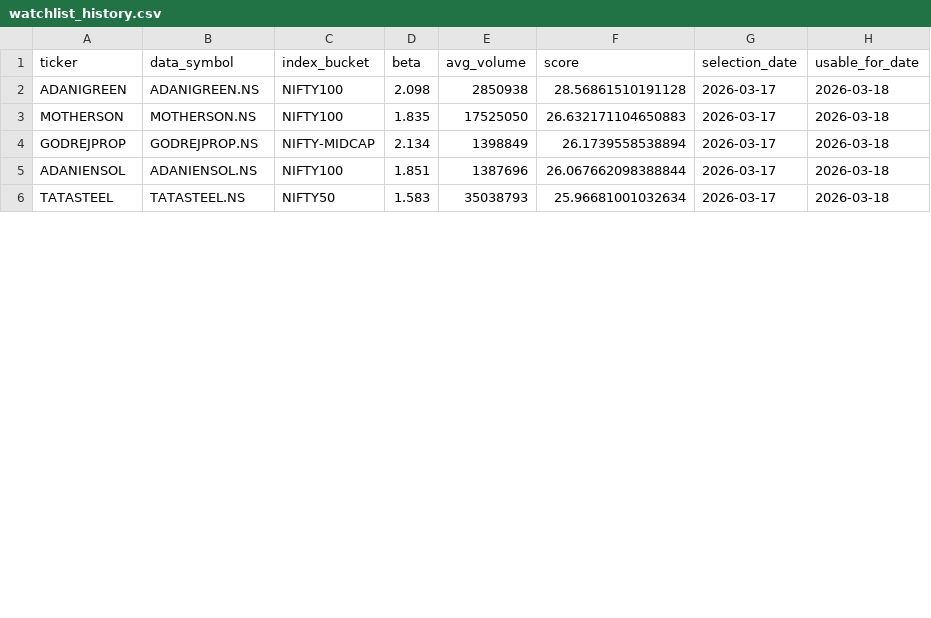
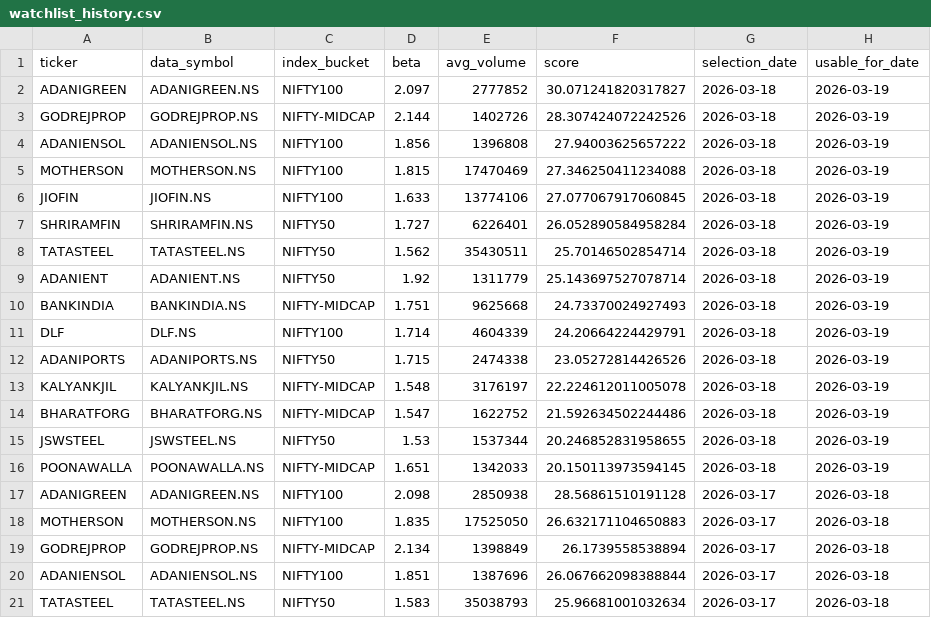
Before and after one commit to arun906/ScalpingApp, a CSV file: watchlist_history.csv, drawn as a sheet; only a part is shown; the diff covers the shown part only.

```diff
--- a/watchlist_history.csv
+++ b/watchlist_history.csv
@@ -1,2 +1,17 @@
 ticker,data_symbol,index_bucket,beta,avg_volume,score,selection_date,usable_for_date
+ADANIGREEN,ADANIGREEN.NS,NIFTY100,2.097,2777852,30.071241820317827,2026-03-18,2026-03-19
+GODREJPROP,GODREJPROP.NS,NIFTY-MIDCAP,2.144,1402726,28.307424072242526,2026-03-18,2026-03-19
+ADANIENSOL,ADANIENSOL.NS,NIFTY100,1.856,1396808,27.94003625657222,2026-03-18,2026-03-19
+MOTHERSON,MOTHERSON.NS,NIFTY100,1.815,17470469,27.346250411234088,2026-03-18,2026-03-19
+JIOFIN,JIOFIN.NS,NIFTY100,1.633,13774106,27.077067917060845,2026-03-18,2026-03-19
+SHRIRAMFIN,SHRIRAMFIN.NS,NIFTY50,1.727,6226401,26.052890584958284,2026-03-18,2026-03-19
+TATASTEEL,TATASTEEL.NS,NIFTY50,1.562,35430511,25.70146502854714,2026-03-18,2026-03-19
+ADANIENT,ADANIENT.NS,NIFTY50,1.92,1311779,25.143697527078714,2026-03-18,2026-03-19
+BANKINDIA,BANKINDIA.NS,NIFTY-MIDCAP,1.751,9625668,24.73370024927493,2026-03-18,2026-03-19
+DLF,DLF.NS,NIFTY100,1.714,4604339,24.20664224429791,2026-03-18,2026-03-19
+ADANIPORTS,ADANIPORTS.NS,NIFTY50,1.715,2474338,23.05272814426526,2026-03-18,2026-03-19
+KALYANKJIL,KALYANKJIL.NS,NIFTY-MIDCAP,1.548,3176197,22.224612011005078,2026-03-18,2026-03-19
+BHARATFORG,BHARATFORG.NS,NIFTY-MIDCAP,1.547,1622752,21.592634502244486,2026-03-18,2026-03-19
+JSWSTEEL,JSWSTEEL.NS,NIFTY50,1.53,1537344,20.246852831958655,2026-03-18,2026-03-19
+POONAWALLA,POONAWALLA.NS,NIFTY-MIDCAP,1.651,1342033,20.150113973594145,2026-03-18,2026-03-19
 ADANIGREEN,ADANIGREEN.NS,NIFTY100,2.098,2850938,28.56861510191128,2026-03-17,2026-03-18
```
Also changed, not shown: 5 edited cells elsewhere in this file, active_watchlist.csv.
